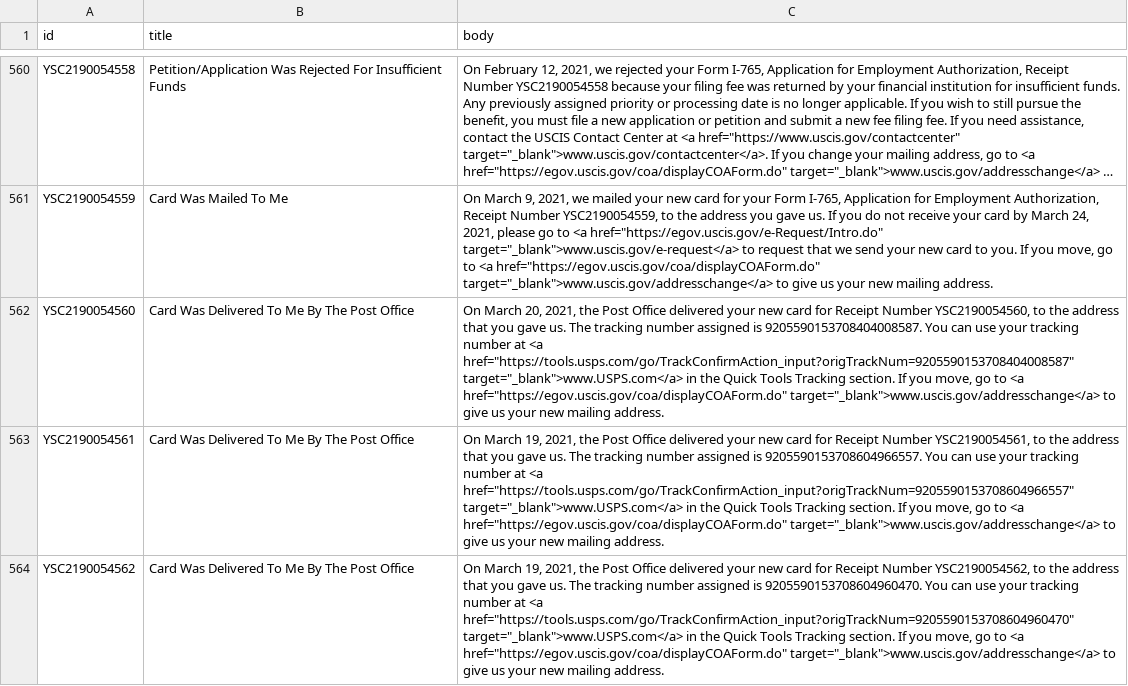
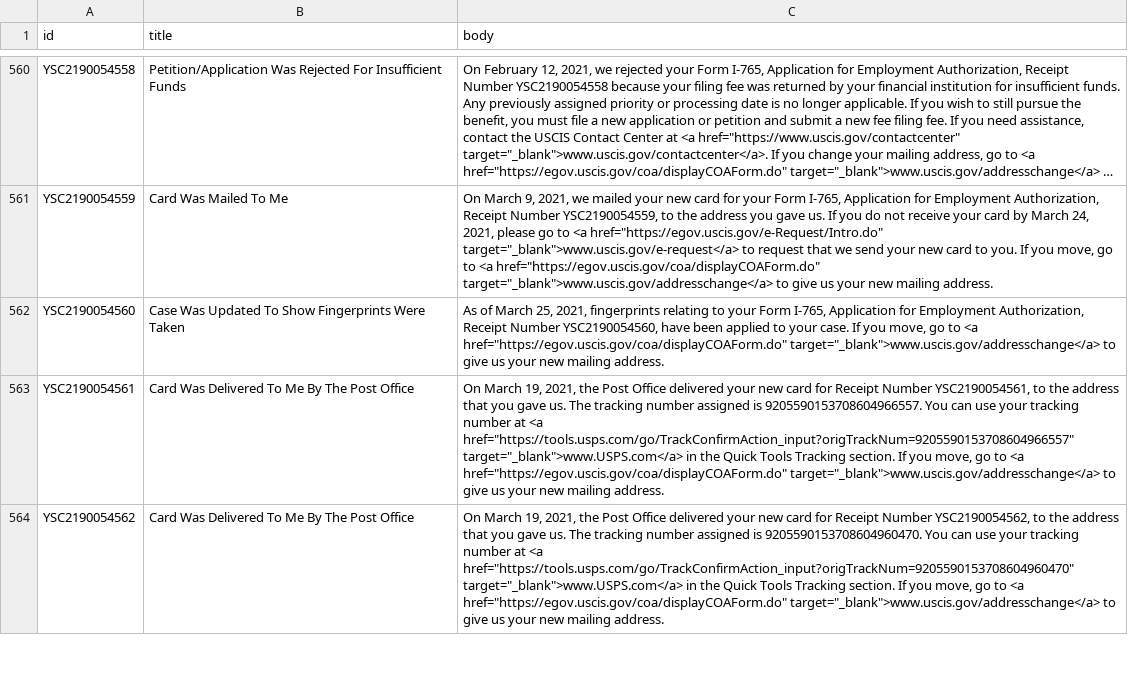
Before and after one commit to opt-lol/opt-data, a CSV file: data/YSC2190054.csv, drawn as a sheet; only a part is shown, gaps mark what is left out; long unchanged cells end in …; the diff names each change by its address in the sheet, - before the commit and + after, or states it on an @@ line.

```diff
--- a/data/YSC2190054.csv
+++ b/data/YSC2190054.csv
-B562 (title): Card Was Delivered To Me By The Post Office
+B562 (title): Case Was Updated To Show Fingerprints Were Taken
-C562 (body): On March 20, 2021, the Post Office delivered your new card for Receipt Number YSC2190054560, to the address that you gave us. The tracking number assigned is 9205590153708404008587. You can use your tracking number at <a href="https://tools.usps.com/go/TrackConfirmAction_input?origTrackNum=9205590153708404008587" target="_blank">www.USPS.com</a> in the Quick Tools Tracking section. If you…
+C562 (body): As of March 25, 2021, fingerprints relating to your Form I-765, Application for Employment Authorization, Receipt Number YSC2190054560, have been applied to your case. If you…
```
Also changed, not shown: data/YSC2190048.csv, data/YSC2190052.csv, 2 other files.
